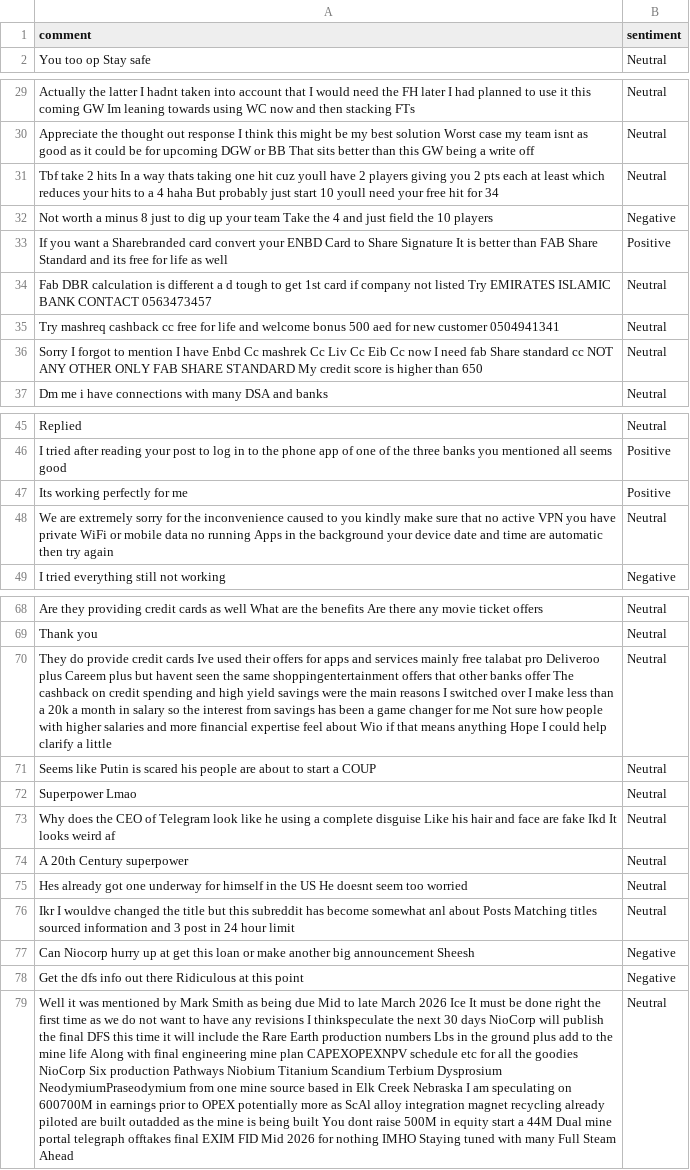
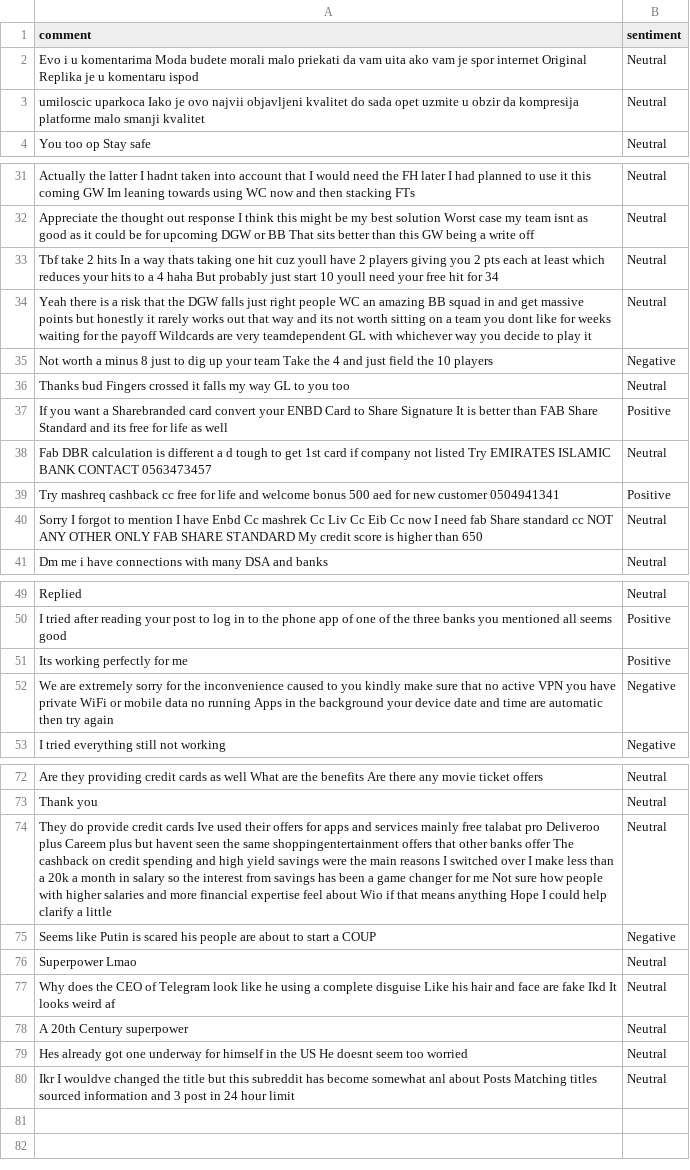
Before and after one commit to felixabraham670706/sentiment, a CSV file: sentiment.csv, drawn as a sheet; only a part is shown, gaps mark what is left out; removed rows and columns are numbered as before the commit, all else as after; the diff names each change by its address in the sheet, - before the commit and + after, or states it on an @@ line.

```diff
--- a/sentiment.csv
+++ b/sentiment.csv
+row 2: Evo i u komentarima Moda budete morali malo priekati da vam uita ako vam je spor internet Original Replika je u komentaru ispod | Neutral
+row 3: umiloscic uparkoca Iako je ovo najvii objavljeni kvalitet do sada opet uzmite u obzir da kompresija platforme malo smanji kvalitet | Neutral
+row 34: Yeah there is a risk that the DGW falls just right people WC an amazing BB squad in and get massive points but honestly it rarely works out that way and its not worth sitting on a team you dont like for weeks waiting for the payoff Wildcards are very teamdependent GL with whichever way you decide to play it | Neutral
+row 36: Thanks bud Fingers crossed it falls my way GL to you too | Neutral
-B39 (sentiment): Neutral
+B39 (sentiment): Positive
-B52 (sentiment): Neutral
+B52 (sentiment): Negative
-B75 (sentiment): Neutral
+B75 (sentiment): Negative
-row 77: Can Niocorp hurry up at get this loan or make another big announcement Sheesh | Negative
-row 78: Get the dfs info out there Ridiculous at this point | Negative
-row 79: Well it was mentioned by Mark Smith as being due Mid to late March 2026 Ice It must be done right the first time as we do not want to have any revisions I thinkspeculate the next 30 days NioCorp will publish the final DFS this time it will include the Rare Earth production numbers Lbs in the ground plus add to the mine life Along with final engineering mine plan CAPEXOPEXNPV schedule etc for all the goodies NioCorp Six production Pathways Niobium Titanium Scandium Terbium Dysprosium NeodymiumPraseodymium from one mine source based in Elk Creek Nebraska I am speculating on 600700M in earnings prior to OPEX potentially more as ScAl alloy integration magnet recycling already piloted are built outadded as the mine is being built You dont raise 500M in equity start a 44M Dual mine portal telegraph offtakes final EXIM FID Mid 2026 for nothing IMHO Staying tuned with many Full Steam Ahead | Neutral
```
